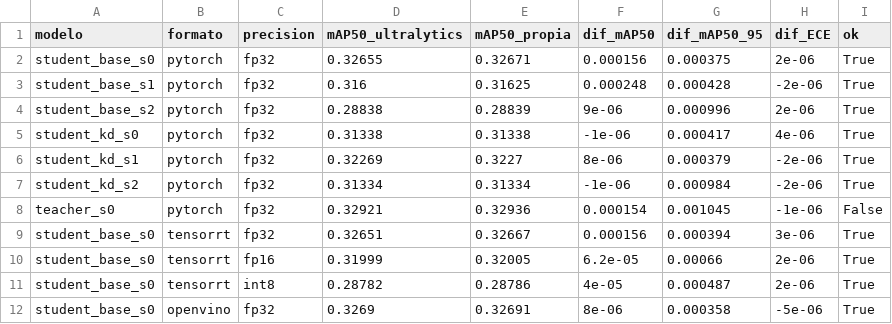
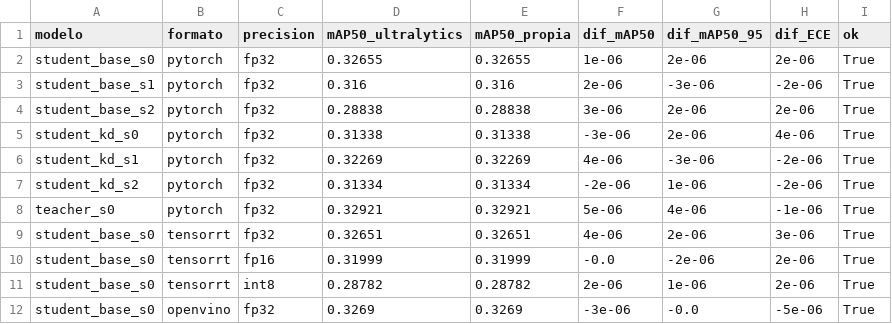
Before and after one commit to eduardostorymaker/__proyecto__destilacion_para_cuantizacion_yolo, a CSV file: results/tables/bootstrap_reproduccion.csv, drawn as a sheet; only a part is shown; the diff covers the shown part only.

```diff
--- a/results/tables/bootstrap_reproduccion.csv
+++ b/results/tables/bootstrap_reproduccion.csv
@@ -1,12 +1,12 @@
 modelo,formato,precision,mAP50_ultralytics,mAP50_propia,dif_mAP50,dif_mAP50_95,dif_ECE,ok
-student_base_s0,pytorch,fp32,0.32655,0.32671,0.000156,0.000375,2e-06,True
-student_base_s1,pytorch,fp32,0.316,0.31625,0.000248,0.000428,-2e-06,True
-student_base_s2,pytorch,fp32,0.28838,0.28839,9e-06,0.000996,2e-06,True
-student_kd_s0,pytorch,fp32,0.31338,0.31338,-1e-06,0.000417,4e-06,True
-student_kd_s1,pytorch,fp32,0.32269,0.3227,8e-06,0.000379,-2e-06,True
-student_kd_s2,pytorch,fp32,0.31334,0.31334,-1e-06,0.000984,-2e-06,True
-teacher_s0,pytorch,fp32,0.32921,0.32936,0.000154,0.001045,-1e-06,False
-student_base_s0,tensorrt,fp32,0.32651,0.32667,0.000156,0.000394,3e-06,True
-student_base_s0,tensorrt,fp16,0.31999,0.32005,6.2e-05,0.00066,2e-06,True
-student_base_s0,tensorrt,int8,0.28782,0.28786,4e-05,0.000487,2e-06,True
-student_base_s0,openvino,fp32,0.3269,0.32691,8e-06,0.000358,-5e-06,True
+student_base_s0,pytorch,fp32,0.32655,0.32655,1e-06,2e-06,2e-06,True
+student_base_s1,pytorch,fp32,0.316,0.316,2e-06,-3e-06,-2e-06,True
+student_base_s2,pytorch,fp32,0.28838,0.28838,3e-06,2e-06,2e-06,True
+student_kd_s0,pytorch,fp32,0.31338,0.31338,-3e-06,2e-06,4e-06,True
+student_kd_s1,pytorch,fp32,0.32269,0.32269,4e-06,-3e-06,-2e-06,True
+student_kd_s2,pytorch,fp32,0.31334,0.31334,-2e-06,1e-06,-2e-06,True
+teacher_s0,pytorch,fp32,0.32921,0.32921,5e-06,4e-06,-1e-06,True
+student_base_s0,tensorrt,fp32,0.32651,0.32651,4e-06,2e-06,3e-06,True
+student_base_s0,tensorrt,fp16,0.31999,0.31999,-0.0,-2e-06,2e-06,True
+student_base_s0,tensorrt,int8,0.28782,0.28782,2e-06,1e-06,2e-06,True
+student_base_s0,openvino,fp32,0.3269,0.3269,-3e-06,-0.0,-5e-06,True
```
Also changed, not shown: 112 edited cells elsewhere in this file, 30 other files.
